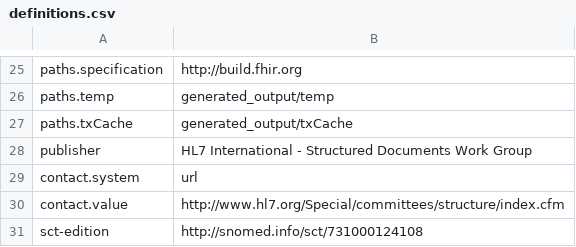
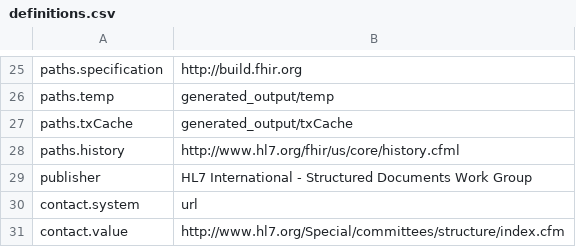
Before and after one commit to HL7/US-Core, a CSV file: definitions.csv, drawn as a sheet; only a part is shown, gaps mark what is left out; the shorter side is filled out with more unchanged rows; the diff names each change by its address in the sheet, - before the commit and + after, or states it on an @@ line.

```diff
--- a/definitions.csv
+++ b/definitions.csv
+row 28: paths.history | http://www.hl7.org/fhir/us/core/history.cfml
```
Also changed, not shown: 21 other files.
